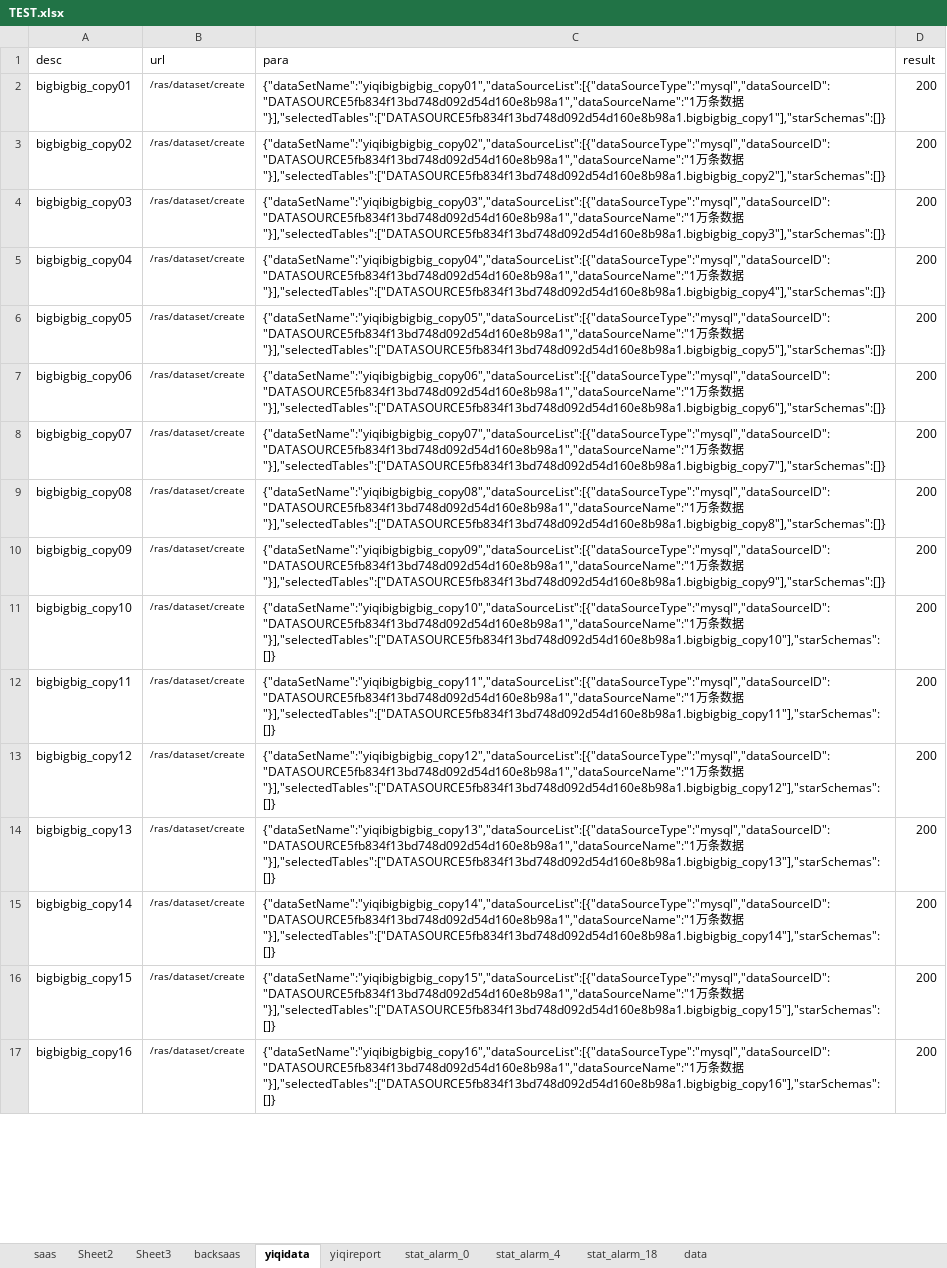
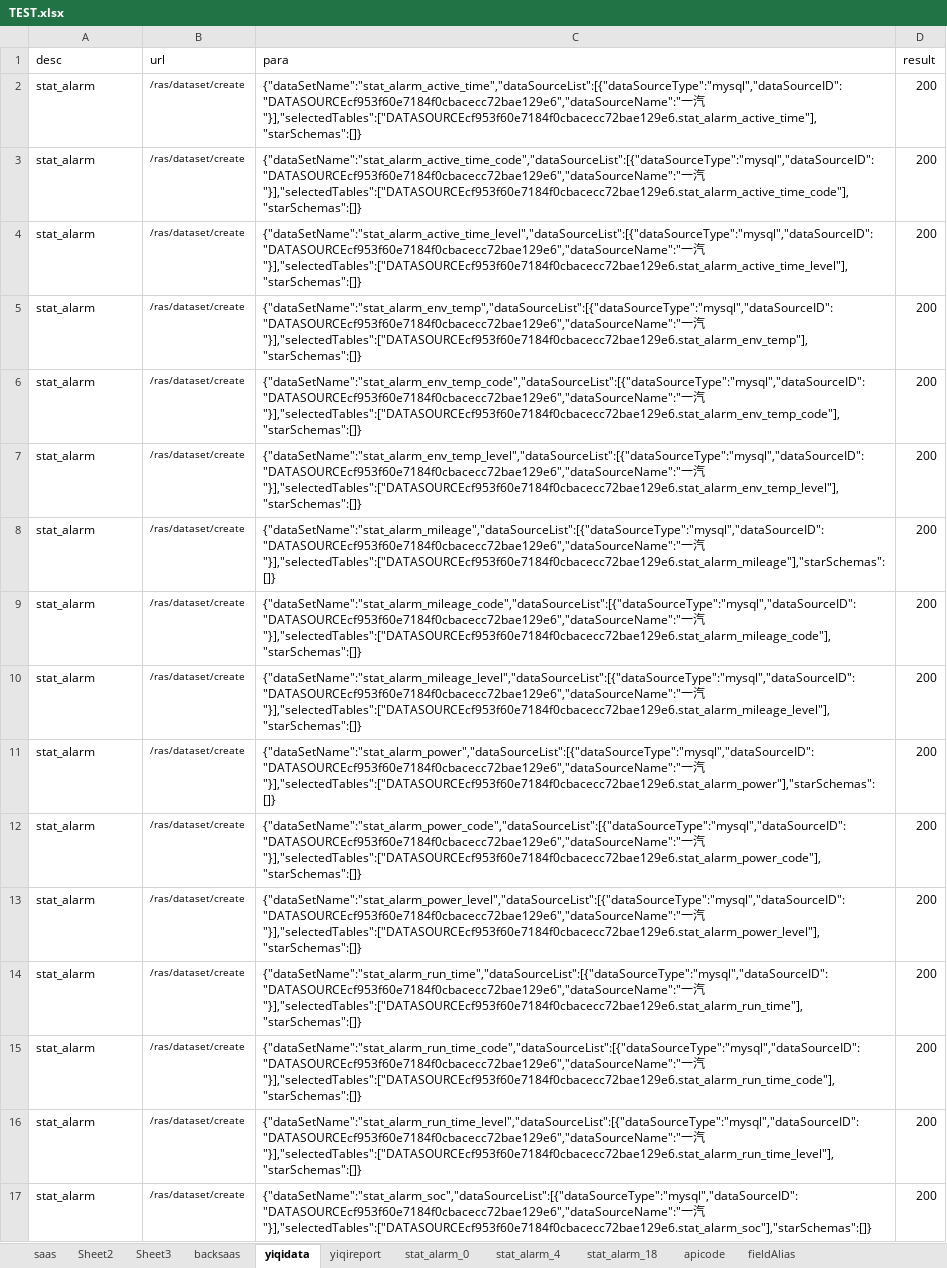
Before and after one commit to erichg001/apitest, an Excel workbook: src/main/resources/TEST.xlsx, sheet yiqidata, drawn as a sheet; only a part is shown; values as stored, in another font and other column widths than the file's, no borders; the diff covers the shown part only; the diff names each change by its address in the sheet, - before the commit and + after, or states it on an @@ line.

```diff
--- a/src/main/resources/TEST.xlsx (sheet yiqidata)
+++ b/src/main/resources/TEST.xlsx (sheet yiqidata)
-sheet tab: data
+sheet tab: apicode
+sheet tab: fieldAlias
-A2 (desc): bigbigbig_copy01
+A2 (desc): stat_alarm
-C2 (para): {"dataSetName":"yiqibigbigbig_copy01","dataSourceList":[{"dataSourceType":"mysql","dataSourceID":"DATASOURCE5fb834f13bd748d092d54d160e8b98a1","dataSourceName":"1万条数据"}],"selectedTables":["DATASOURCE5fb834f13bd748d092d54d160e8b98a1.bigbigbig_copy1"],"starSchemas":[]}
+C2 (para): {"dataSetName":"stat_alarm_active_time","dataSourceList":[{"dataSourceType":"mysql","dataSourceID":"DATASOURCEcf953f60e7184f0cbacecc72bae129e6","dataSourceName":"一汽"}],"selectedTables":["DATASOURCEcf953f60e7184f0cbacecc72bae129e6.stat_alarm_active_time"],"starSchemas":[]}
-A3 (desc): bigbigbig_copy02
+A3 (desc): stat_alarm
-C3 (para): {"dataSetName":"yiqibigbigbig_copy02","dataSourceList":[{"dataSourceType":"mysql","dataSourceID":"DATASOURCE5fb834f13bd748d092d54d160e8b98a1","dataSourceName":"1万条数据"}],"selectedTables":["DATASOURCE5fb834f13bd748d092d54d160e8b98a1.bigbigbig_copy2"],"starSchemas":[]}
+C3 (para): {"dataSetName":"stat_alarm_active_time_code","dataSourceList":[{"dataSourceType":"mysql","dataSourceID":"DATASOURCEcf953f60e7184f0cbacecc72bae129e6","dataSourceName":"一汽"}],"selectedTables":["DATASOURCEcf953f60e7184f0cbacecc72bae129e6.stat_alarm_active_time_code"],"starSchemas":[]}
-A4 (desc): bigbigbig_copy03
+A4 (desc): stat_alarm
-C4 (para): {"dataSetName":"yiqibigbigbig_copy03","dataSourceList":[{"dataSourceType":"mysql","dataSourceID":"DATASOURCE5fb834f13bd748d092d54d160e8b98a1","dataSourceName":"1万条数据"}],"selectedTables":["DATASOURCE5fb834f13bd748d092d54d160e8b98a1.bigbigbig_copy3"],"starSchemas":[]}
+C4 (para): {"dataSetName":"stat_alarm_active_time_level","dataSourceList":[{"dataSourceType":"mysql","dataSourceID":"DATASOURCEcf953f60e7184f0cbacecc72bae129e6","dataSourceName":"一汽"}],"selectedTables":["DATASOURCEcf953f60e7184f0cbacecc72bae129e6.stat_alarm_active_time_level"],"starSchemas":[]}
-A5 (desc): bigbigbig_copy04
+A5 (desc): stat_alarm
-C5 (para): {"dataSetName":"yiqibigbigbig_copy04","dataSourceList":[{"dataSourceType":"mysql","dataSourceID":"DATASOURCE5fb834f13bd748d092d54d160e8b98a1","dataSourceName":"1万条数据"}],"selectedTables":["DATASOURCE5fb834f13bd748d092d54d160e8b98a1.bigbigbig_copy4"],"starSchemas":[]}
+C5 (para): {"dataSetName":"stat_alarm_env_temp","dataSourceList":[{"dataSourceType":"mysql","dataSourceID":"DATASOURCEcf953f60e7184f0cbacecc72bae129e6","dataSourceName":"一汽"}],"selectedTables":["DATASOURCEcf953f60e7184f0cbacecc72bae129e6.stat_alarm_env_temp"],"starSchemas":[]}
-A6 (desc): bigbigbig_copy05
+A6 (desc): stat_alarm
-C6 (para): {"dataSetName":"yiqibigbigbig_copy05","dataSourceList":[{"dataSourceType":"mysql","dataSourceID":"DATASOURCE5fb834f13bd748d092d54d160e8b98a1","dataSourceName":"1万条数据"}],"selectedTables":["DATASOURCE5fb834f13bd748d092d54d160e8b98a1.bigbigbig_copy5"],"starSchemas":[]}
+C6 (para): {"dataSetName":"stat_alarm_env_temp_code","dataSourceList":[{"dataSourceType":"mysql","dataSourceID":"DATASOURCEcf953f60e7184f0cbacecc72bae129e6","dataSourceName":"一汽"}],"selectedTables":["DATASOURCEcf953f60e7184f0cbacecc72bae129e6.stat_alarm_env_temp_code"],"starSchemas":[]}
-A7 (desc): bigbigbig_copy06
+A7 (desc): stat_alarm
-C7 (para): {"dataSetName":"yiqibigbigbig_copy06","dataSourceList":[{"dataSourceType":"mysql","dataSourceID":"DATASOURCE5fb834f13bd748d092d54d160e8b98a1","dataSourceName":"1万条数据"}],"selectedTables":["DATASOURCE5fb834f13bd748d092d54d160e8b98a1.bigbigbig_copy6"],"starSchemas":[]}
+C7 (para): {"dataSetName":"stat_alarm_env_temp_level","dataSourceList":[{"dataSourceType":"mysql","dataSourceID":"DATASOURCEcf953f60e7184f0cbacecc72bae129e6","dataSourceName":"一汽"}],"selectedTables":["DATASOURCEcf953f60e7184f0cbacecc72bae129e6.stat_alarm_env_temp_level"],"starSchemas":[]}
-A8 (desc): bigbigbig_copy07
+A8 (desc): stat_alarm
-C8 (para): {"dataSetName":"yiqibigbigbig_copy07","dataSourceList":[{"dataSourceType":"mysql","dataSourceID":"DATASOURCE5fb834f13bd748d092d54d160e8b98a1","dataSourceName":"1万条数据"}],"selectedTables":["DATASOURCE5fb834f13bd748d092d54d160e8b98a1.bigbigbig_copy7"],"starSchemas":[]}
+C8 (para): {"dataSetName":"stat_alarm_mileage","dataSourceList":[{"dataSourceType":"mysql","dataSourceID":"DATASOURCEcf953f60e7184f0cbacecc72bae129e6","dataSourceName":"一汽"}],"selectedTables":["DATASOURCEcf953f60e7184f0cbacecc72bae129e6.stat_alarm_mileage"],"starSchemas":[]}
-A9 (desc): bigbigbig_copy08
+A9 (desc): stat_alarm
-C9 (para): {"dataSetName":"yiqibigbigbig_copy08","dataSourceList":[{"dataSourceType":"mysql","dataSourceID":"DATASOURCE5fb834f13bd748d092d54d160e8b98a1","dataSourceName":"1万条数据"}],"selectedTables":["DATASOURCE5fb834f13bd748d092d54d160e8b98a1.bigbigbig_copy8"],"starSchemas":[]}
+C9 (para): {"dataSetName":"stat_alarm_mileage_code","dataSourceList":[{"dataSourceType":"mysql","dataSourceID":"DATASOURCEcf953f60e7184f0cbacecc72bae129e6","dataSourceName":"一汽"}],"selectedTables":["DATASOURCEcf953f60e7184f0cbacecc72bae129e6.stat_alarm_mileage_code"],"starSchemas":[]}
-A10 (desc): bigbigbig_copy09
+A10 (desc): stat_alarm
-C10 (para): {"dataSetName":"yiqibigbigbig_copy09","dataSourceList":[{"dataSourceType":"mysql","dataSourceID":"DATASOURCE5fb834f13bd748d092d54d160e8b98a1","dataSourceName":"1万条数据"}],"selectedTables":["DATASOURCE5fb834f13bd748d092d54d160e8b98a1.bigbigbig_copy9"],"starSchemas":[]}
+C10 (para): {"dataSetName":"stat_alarm_mileage_level","dataSourceList":[{"dataSourceType":"mysql","dataSourceID":"DATASOURCEcf953f60e7184f0cbacecc72bae129e6","dataSourceName":"一汽"}],"selectedTables":["DATASOURCEcf953f60e7184f0cbacecc72bae129e6.stat_alarm_mileage_level"],"starSchemas":[]}
-A11 (desc): bigbigbig_copy10
+A11 (desc): stat_alarm
-C11 (para): {"dataSetName":"yiqibigbigbig_copy10","dataSourceList":[{"dataSourceType":"mysql","dataSourceID":"DATASOURCE5fb834f13bd748d092d54d160e8b98a1","dataSourceName":"1万条数据"}],"selectedTables":["DATASOURCE5fb834f13bd748d092d54d160e8b98a1.bigbigbig_copy10"],"starSchemas":[]}
+C11 (para): {"dataSetName":"stat_alarm_power","dataSourceList":[{"dataSourceType":"mysql","dataSourceID":"DATASOURCEcf953f60e7184f0cbacecc72bae129e6","dataSourceName":"一汽"}],"selectedTables":["DATASOURCEcf953f60e7184f0cbacecc72bae129e6.stat_alarm_power"],"starSchemas":[]}
-A12 (desc): bigbigbig_copy11
+A12 (desc): stat_alarm
-C12 (para): {"dataSetName":"yiqibigbigbig_copy11","dataSourceList":[{"dataSourceType":"mysql","dataSourceID":"DATASOURCE5fb834f13bd748d092d54d160e8b98a1","dataSourceName":"1万条数据"}],"selectedTables":["DATASOURCE5fb834f13bd748d092d54d160e8b98a1.bigbigbig_copy11"],"starSchemas":[]}
+C12 (para): {"dataSetName":"stat_alarm_power_code","dataSourceList":[{"dataSourceType":"mysql","dataSourceID":"DATASOURCEcf953f60e7184f0cbacecc72bae129e6","dataSourceName":"一汽"}],"selectedTables":["DATASOURCEcf953f60e7184f0cbacecc72bae129e6.stat_alarm_power_code"],"starSchemas":[]}
-A13 (desc): bigbigbig_copy12
+A13 (desc): stat_alarm
-C13 (para): {"dataSetName":"yiqibigbigbig_copy12","dataSourceList":[{"dataSourceType":"mysql","dataSourceID":"DATASOURCE5fb834f13bd748d092d54d160e8b98a1","dataSourceName":"1万条数据"}],"selectedTables":["DATASOURCE5fb834f13bd748d092d54d160e8b98a1.bigbigbig_copy12"],"starSchemas":[]}
+C13 (para): {"dataSetName":"stat_alarm_power_level","dataSourceList":[{"dataSourceType":"mysql","dataSourceID":"DATASOURCEcf953f60e7184f0cbacecc72bae129e6","dataSourceName":"一汽"}],"selectedTables":["DATASOURCEcf953f60e7184f0cbacecc72bae129e6.stat_alarm_power_level"],"starSchemas":[]}
-A14 (desc): bigbigbig_copy13
+A14 (desc): stat_alarm
-C14 (para): {"dataSetName":"yiqibigbigbig_copy13","dataSourceList":[{"dataSourceType":"mysql","dataSourceID":"DATASOURCE5fb834f13bd748d092d54d160e8b98a1","dataSourceName":"1万条数据"}],"selectedTables":["DATASOURCE5fb834f13bd748d092d54d160e8b98a1.bigbigbig_copy13"],"starSchemas":[]}
+C14 (para): {"dataSetName":"stat_alarm_run_time","dataSourceList":[{"dataSourceType":"mysql","dataSourceID":"DATASOURCEcf953f60e7184f0cbacecc72bae129e6","dataSourceName":"一汽"}],"selectedTables":["DATASOURCEcf953f60e7184f0cbacecc72bae129e6.stat_alarm_run_time"],"starSchemas":[]}
-A15 (desc): bigbigbig_copy14
+A15 (desc): stat_alarm
-C15 (para): {"dataSetName":"yiqibigbigbig_copy14","dataSourceList":[{"dataSourceType":"mysql","dataSourceID":"DATASOURCE5fb834f13bd748d092d54d160e8b98a1","dataSourceName":"1万条数据"}],"selectedTables":["DATASOURCE5fb834f13bd748d092d54d160e8b98a1.bigbigbig_copy14"],"starSchemas":[]}
+C15 (para): {"dataSetName":"stat_alarm_run_time_code","dataSourceList":[{"dataSourceType":"mysql","dataSourceID":"DATASOURCEcf953f60e7184f0cbacecc72bae129e6","dataSourceName":"一汽"}],"selectedTables":["DATASOURCEcf953f60e7184f0cbacecc72bae129e6.stat_alarm_run_time_code"],"starSchemas":[]}
-A16 (desc): bigbigbig_copy15
+A16 (desc): stat_alarm
-C16 (para): {"dataSetName":"yiqibigbigbig_copy15","dataSourceList":[{"dataSourceType":"mysql","dataSourceID":"DATASOURCE5fb834f13bd748d092d54d160e8b98a1","dataSourceName":"1万条数据"}],"selectedTables":["DATASOURCE5fb834f13bd748d092d54d160e8b98a1.bigbigbig_copy15"],"starSchemas":[]}
+C16 (para): {"dataSetName":"stat_alarm_run_time_level","dataSourceList":[{"dataSourceType":"mysql","dataSourceID":"DATASOURCEcf953f60e7184f0cbacecc72bae129e6","dataSourceName":"一汽"}],"selectedTables":["DATASOURCEcf953f60e7184f0cbacecc72bae129e6.stat_alarm_run_time_level"],"starSchemas":[]}
-A17 (desc): bigbigbig_copy16
+A17 (desc): stat_alarm
-C17 (para): {"dataSetName":"yiqibigbigbig_copy16","dataSourceList":[{"dataSourceType":"mysql","dataSourceID":"DATASOURCE5fb834f13bd748d092d54d160e8b98a1","dataSourceName":"1万条数据"}],"selectedTables":["DATASOURCE5fb834f13bd748d092d54d160e8b98a1.bigbigbig_copy16"],"starSchemas":[]}
+C17 (para): {"dataSetName":"stat_alarm_soc","dataSourceList":[{"dataSourceType":"mysql","dataSourceID":"DATASOURCEcf953f60e7184f0cbacecc72bae129e6","dataSourceName":"一汽"}],"selectedTables":["DATASOURCEcf953f60e7184f0cbacecc72bae129e6.stat_alarm_soc"],"starSchemas":[]}
```
Also changed, not shown: 30 removed rows and 16 edited cells elsewhere in this sheet, target/classes/TEST.xlsx, 58 other files.
